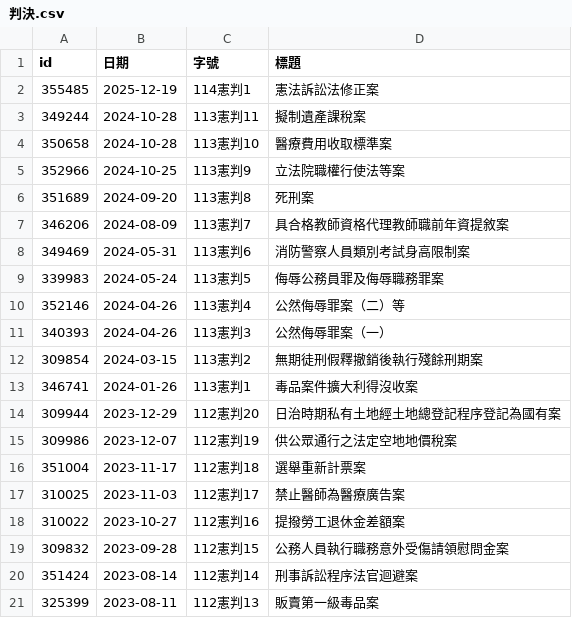
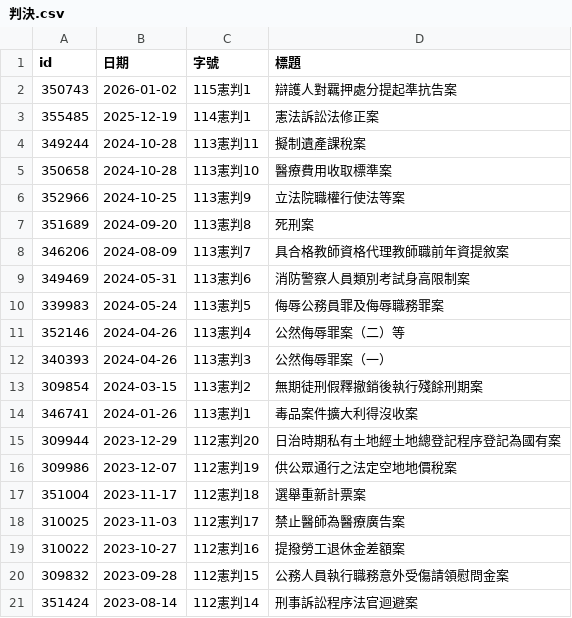
Before and after one commit to kong0107/cons.judicial, a CSV file: docket/判決.csv, drawn as a sheet.

Commit message:
update dockets

```diff
--- a/docket/判決.csv
+++ b/docket/判決.csv
@@ -1,2 +1,3 @@
 id,日期,字號,標題
+350743,2026-01-02,115憲判1,辯護人對羈押處分提起準抗告案
 355485,2025-12-19,114憲判1,憲法訴訟法修正案
@@ -20,2 +21 @@ id,日期,字號,標題
 351424,2023-08-14,112憲判14,刑事訴訟程序法官迴避案
-325399,2023-08-11,112憲判13,販賣第一級毒品案
```
Also changed, not shown: docket/index.csv, 1 other file.
